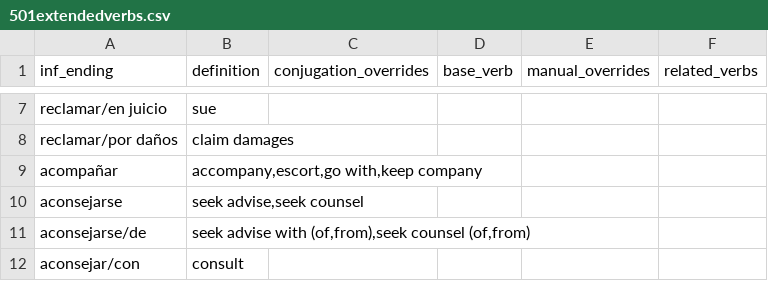
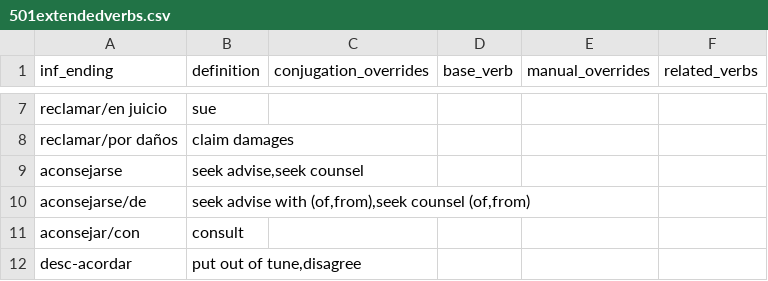
Before and after one commit to patmoore/anki-conjugate-spanish, a CSV file: conjugate_spanish/dictionaries/501extendedverbs.csv, drawn as a sheet; only a part is shown, gaps mark what is left out; the shorter side is filled out with more unchanged rows.

```diff
--- a/conjugate_spanish/dictionaries/501extendedverbs.csv
+++ b/conjugate_spanish/dictionaries/501extendedverbs.csv
@@ -8,3 +8,2 @@
 "reclamar/por daños","claim damages"
-"acompañar","accompany,escort,go with,keep company"
 "aconsejarse","seek advise,seek counsel"
```
Also changed, not shown: conjugate_spanish/dictionaries/501verbs.csv, 1 other file.
